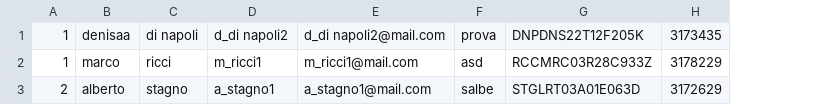
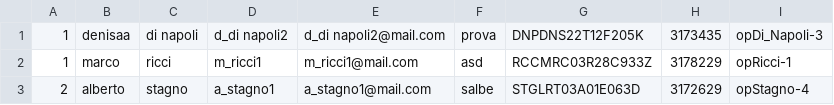
Before and after one commit to MarcoRicci03/climate_monitoring_gruppo9, a CSV file: climate_monitoring/dati/utenti.csv, drawn as a sheet; the diff names each change by its address in the sheet, - before the commit and + after, or states it on an @@ line.

```diff
--- a/climate_monitoring/dati/utenti.csv
+++ b/climate_monitoring/dati/utenti.csv
+column I, rows 1-3: opDi_Napoli-3 | opRicci-1 | opStagno-4
```
Also changed, not shown: 10 other files.
